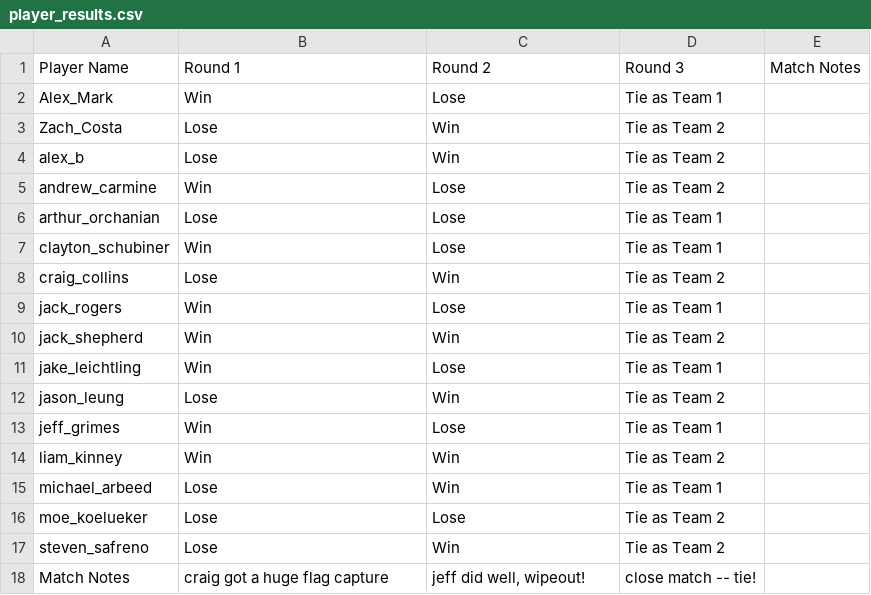
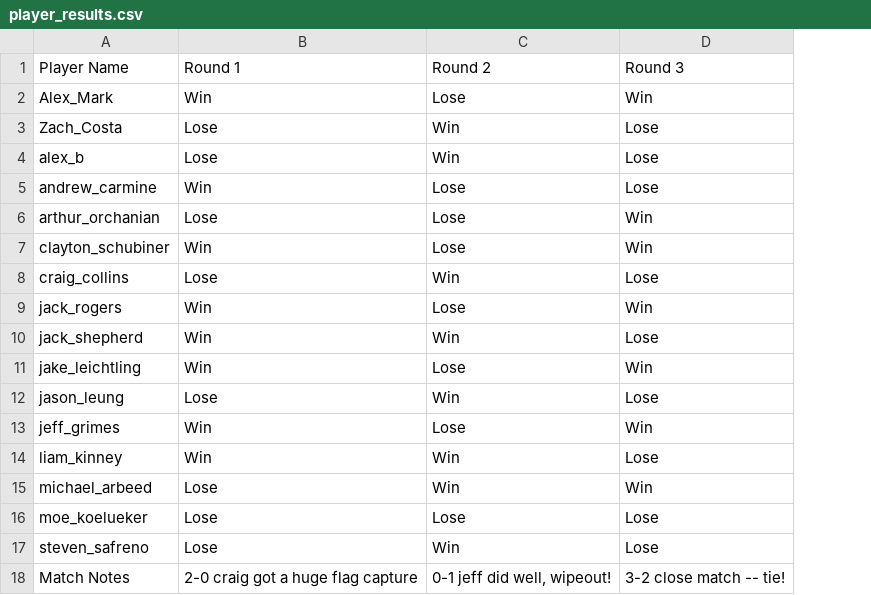
Before and after one commit to cschubiner/team_drafter_python, a CSV file: player_results.csv, drawn as a sheet; removed rows and columns are numbered as before the commit, all else as after; the diff names each change by its address in the sheet, - before the commit and + after, or states it on an @@ line.

```diff
--- a/player_results.csv
+++ b/player_results.csv
-column D (Round 3), rows 2-18: Tie as Team 1 | Tie as Team 2 | Tie as Team 2 | Tie as Team 2 | Tie as Team 1 | Tie as Team 1 | Tie as Team 2 | Tie as Team 1 | Tie as Team 2 | Tie as Team 1 | Tie as Team 2 | Tie as Team 1 | Tie as Team 2 | Tie as Team 1 | Tie as Team 2 | Tie as Team 2 | close match -- tie!
-column E (Match Notes), empty
+column D (Round 3), rows 2-18: Win | Lose | Lose | Lose | Win | Win | Lose | Win | Lose | Win | Lose | Win | Lose | Win | Lose | Lose | 3-2 close match -- tie!
-B18 (Round 1): craig got a huge flag capture
+B18 (Round 1): 2-0 craig got a huge flag capture
-C18 (Round 2): jeff did well, wipeout!
+C18 (Round 2): 0-1 jeff did well, wipeout!
```
Also changed, not shown: 1 other file.
